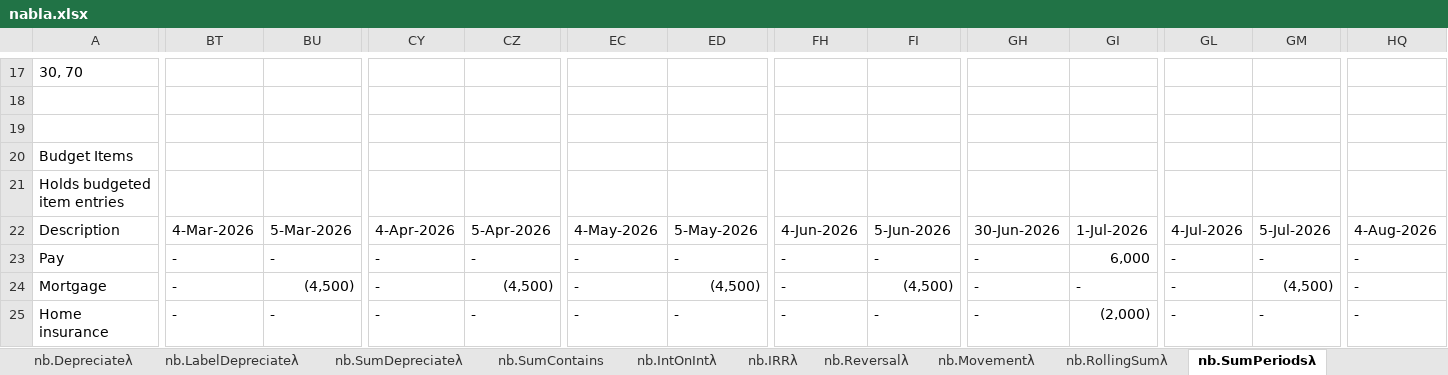
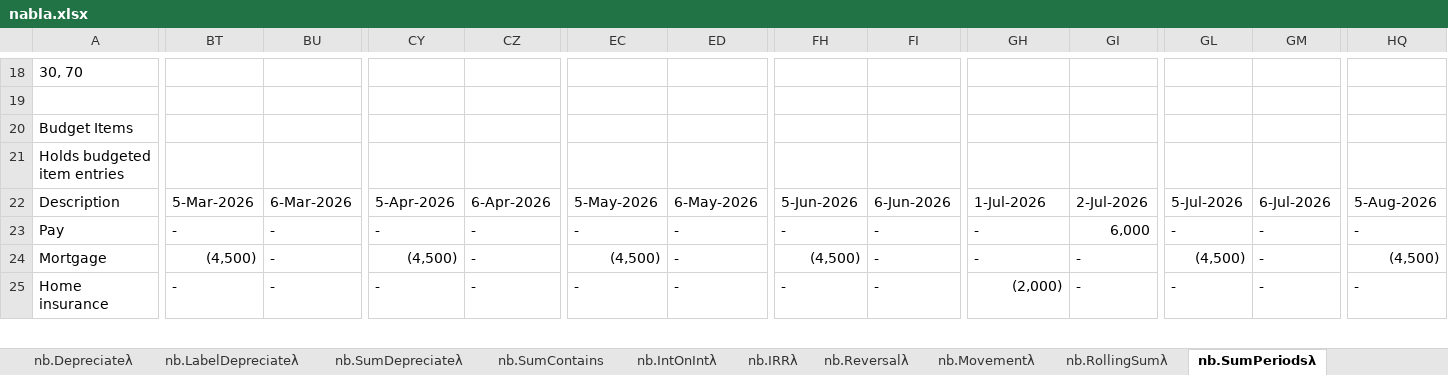
Before and after one commit to ryanduguid/Ozzit, an Excel workbook: nabla.xlsx, sheet nb.SumPeriodsλ, drawn as a sheet; only a part is shown, gaps mark what is left out; values as stored, in another font and other column widths than the file's, no cell formats; charts and pictures not drawn; removed rows and columns are numbered as before the commit, all else as after; rows hold the shown columns only; the diff covers the shown part only; the diff names each change by its address in the sheet, - before the commit and + after, or states it on an @@ line.

```diff
--- a/nabla.xlsx (sheet nb.SumPeriodsλ)
+++ b/nabla.xlsx (sheet nb.SumPeriodsλ)
-row 19: (empty)
-BT22: 4-Mar-2026
+BT22: 5-Mar-2026
-BU22: 5-Mar-2026
+BU22: 6-Mar-2026
-CY22: 4-Apr-2026
+CY22: 5-Apr-2026
-CZ22: 5-Apr-2026
+CZ22: 6-Apr-2026
-EC22: 4-May-2026
+EC22: 5-May-2026
-ED22: 5-May-2026
+ED22: 6-May-2026
-FH22: 4-Jun-2026
+FH22: 5-Jun-2026
-FI22: 5-Jun-2026
+FI22: 6-Jun-2026
-GH22: 30-Jun-2026
+GH22: 1-Jul-2026
-GI22: 1-Jul-2026
+GI22: 2-Jul-2026
-GL22: 4-Jul-2026
+GL22: 5-Jul-2026
-GM22: 5-Jul-2026
+GM22: 6-Jul-2026
-HQ22: 4-Aug-2026
+HQ22: 5-Aug-2026
-BT24: -
+BT24: (4,500)
-BU24: (4,500)
+BU24: -
-CY24: -
+CY24: (4,500)
-CZ24: (4,500)
+CZ24: -
-EC24: -
+EC24: (4,500)
-ED24: (4,500)
+ED24: -
-FH24: -
+FH24: (4,500)
-FI24: (4,500)
+FI24: -
-GL24: -
+GL24: (4,500)
-GM24: (4,500)
+GM24: -
-HQ24: -
+HQ24: (4,500)
-GH25: -
+GH25: (2,000)
-GI25: (2,000)
+GI25: -
```
Also changed, not shown: 2 added rows, 1 removed row and 520 edited cells elsewhere in this sheet, sheet nb.IsOccurrenceDateλ, sheet nb.ScheduleValuesByItemsλ, sheet nb.AvgColsλ, sheet nb.MinRowsλ, sheet nb.MaxRowsλ, sheet nb.SumRowsλ, 36 more sheets, cell formats, 7 other files.
